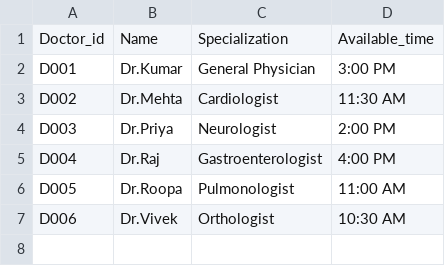
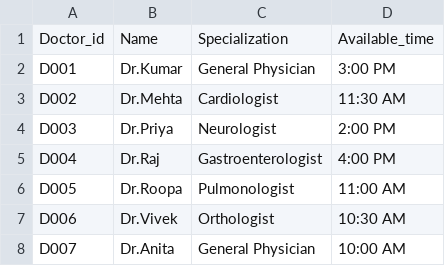
Before and after one commit to Rekha-vivek/Care_Connect_AI, a CSV file: Doctors_table.csv, drawn as a sheet; the diff names each change by its address in the sheet, - before the commit and + after, or states it on an @@ line.

```diff
--- a/Doctors_table.csv
+++ b/Doctors_table.csv
+row 8: D007 | Dr.Anita | General Physician | 10:00 AM
```
Also changed, not shown: 7 other files.
